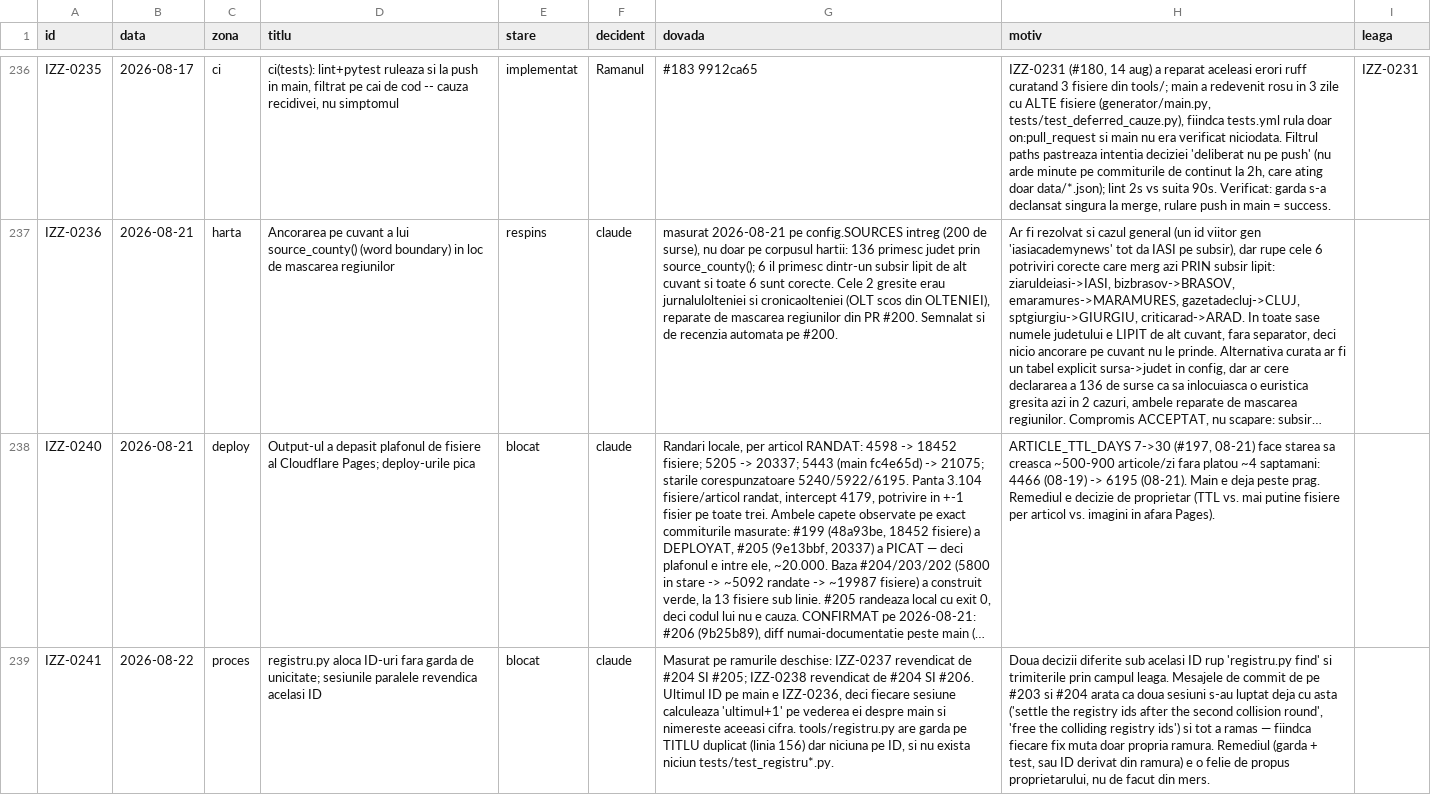
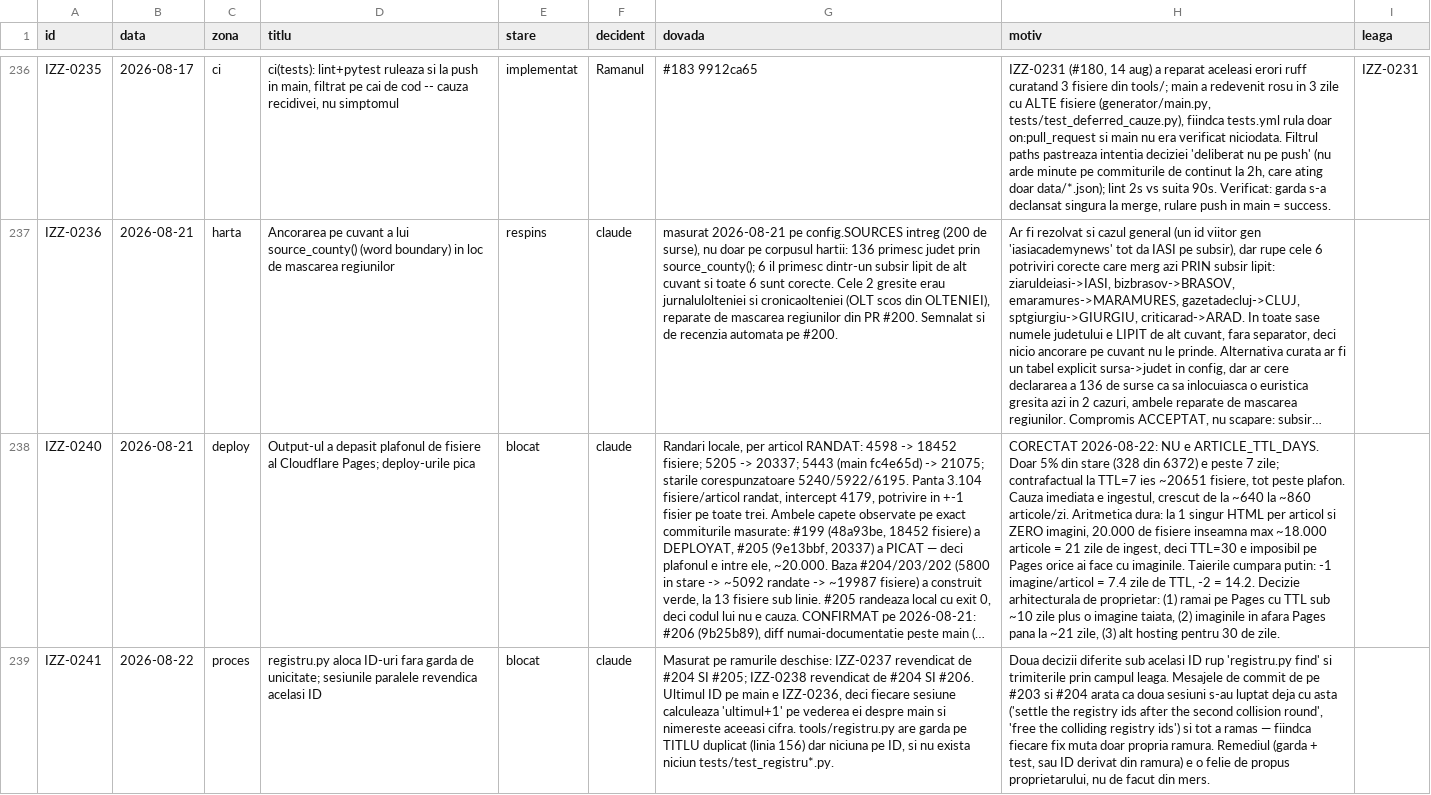
Before and after one commit to Ramanul/izz-ro, a TSV file: specs/registru.tsv, drawn as a sheet; only a part is shown, gaps mark what is left out; long unchanged cells end in …; the diff names each change by its address in the sheet, - before the commit and + after, or states it on an @@ line.

```diff
--- a/specs/registru.tsv
+++ b/specs/registru.tsv
-H238 (motiv): ARTICLE_TTL_DAYS 7->30 (#197, 08-21) face starea sa creasca ~500-900 articole/zi fara platou ~4 saptamani: 4466 (08-19) -> 6195 (08-21). Main e deja peste prag. Remediul e decizie de proprietar (TTL vs. mai putine fisiere per articol vs. imagini in afara Pages).
+H238 (motiv): CORECTAT 2026-08-22: NU e ARTICLE_TTL_DAYS. Doar 5% din stare (328 din 6372) e peste 7 zile; contrafactual la TTL=7 ies ~20651 fisiere, tot peste plafon. Cauza imediata e ingestul, crescut de la ~640 la ~860 articole/zi. Aritmetica dura: la 1 singur HTML per articol si ZERO imagini, 20.000 de fisiere inseamna max ~18.000 articole = 21 zile de ingest, deci TTL=30 e imposibil pe Pages orice ai face cu imaginile. Taierile cumpara putin: -1 imagine/articol = 7.4 zile de TTL, -2 = 14.2. Decizie arhitecturala de proprietar: (1) ramai pe Pages cu TTL sub ~10 zile plus o imagine taiata, (2) imaginile in afara Pages pana la ~21 zile, (3) alt hosting pentru 30 de zile.
```
Also changed, not shown: 1 other file.
